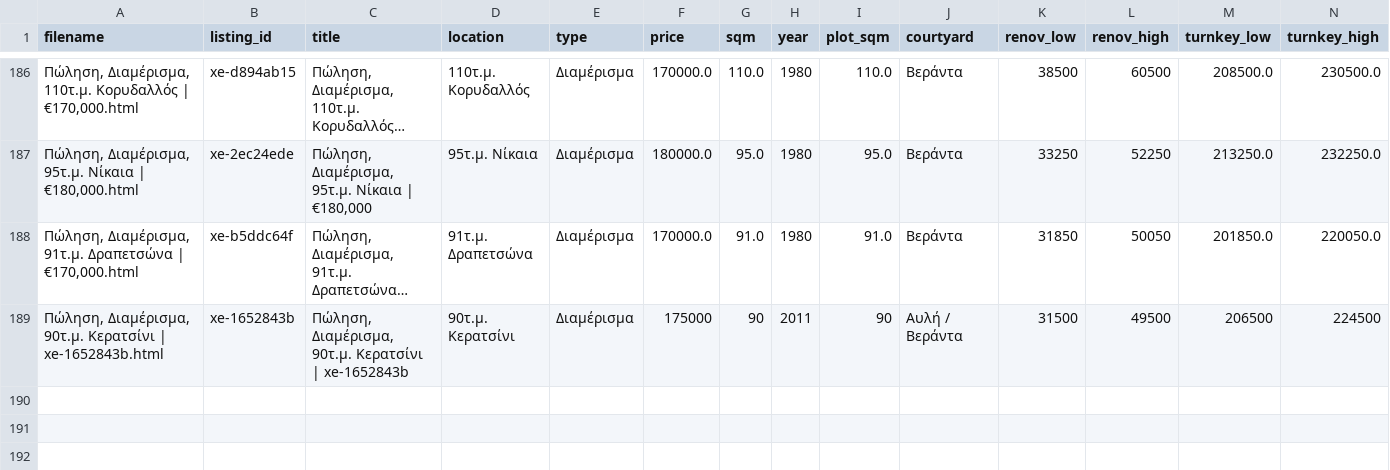
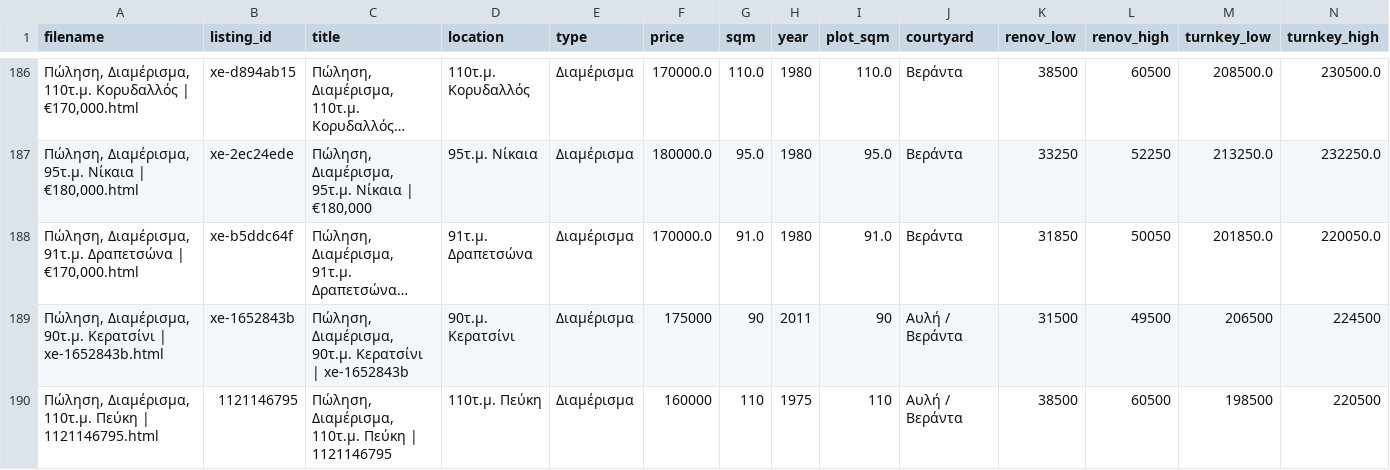
Before and after one commit to Nikolopoulos/spitia-hub, a CSV file: webarchives/processed_listings.csv, drawn as a sheet; only a part is shown, gaps mark what is left out; long unchanged cells end in …; rows hold the shown columns only; the diff names each change by its address in the sheet, - before the commit and + after, or states it on an @@ line.

```diff
--- a/webarchives/processed_listings.csv
+++ b/webarchives/processed_listings.csv
+row 190: Πώληση, Διαμέρισμα, 110τ.μ. Πεύκη | 1121146795.html | 1121146795 | Πώληση, Διαμέρισμα, 110τ.μ. Πεύκη | 1121146795 | 110τ.μ. Πεύκη | Διαμέρισμα | 160000 | 110 | 1975 | 110 | Αυλή / Βεράντα | 38500 | 60500 | 198500 | 220500
```
Also changed, not shown: 3 other files.
